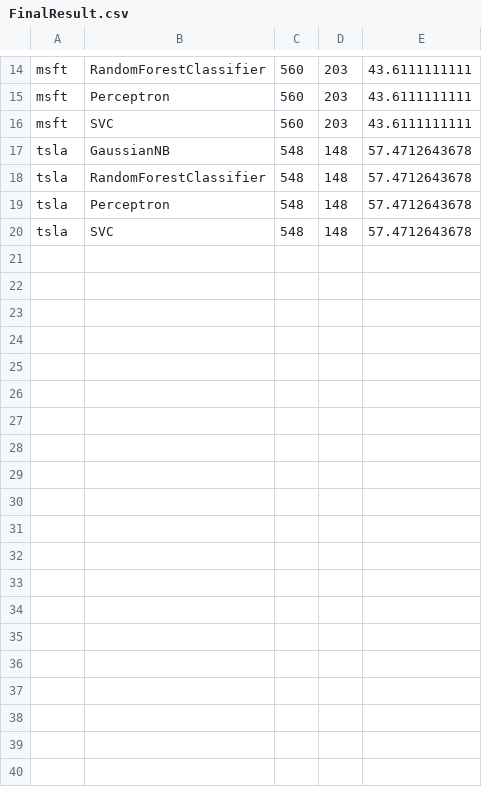
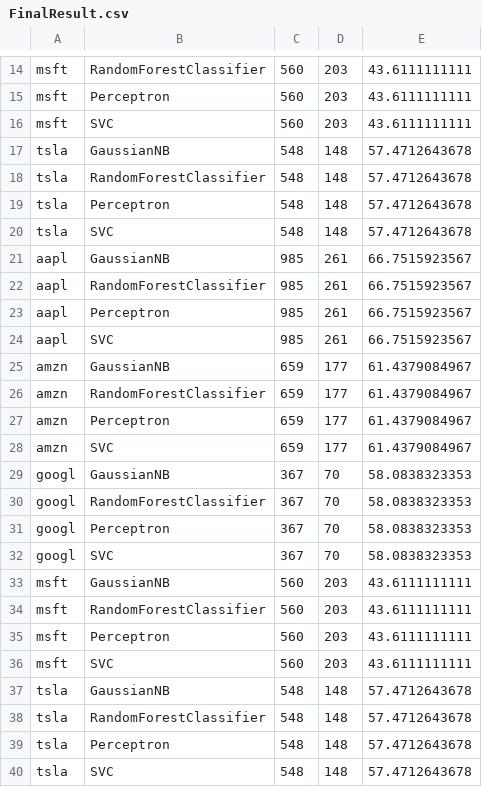
Before and after one commit to hearmstinj/pp2, a CSV file: CSV/FinalResult.csv, drawn as a sheet; only a part is shown, gaps mark what is left out; the diff names each change by its address in the sheet, - before the commit and + after, or states it on an @@ line.

```diff
--- a/CSV/FinalResult.csv
+++ b/CSV/FinalResult.csv
+row 21: aapl | GaussianNB | 985 | 261 | 66.7515923567
+row 22: aapl | RandomForestClassifier | 985 | 261 | 66.7515923567
+row 23: aapl | Perceptron | 985 | 261 | 66.7515923567
+row 24: aapl | SVC | 985 | 261 | 66.7515923567
+row 25: amzn | GaussianNB | 659 | 177 | 61.4379084967
+row 26: amzn | RandomForestClassifier | 659 | 177 | 61.4379084967
+row 27: amzn | Perceptron | 659 | 177 | 61.4379084967
+row 28: amzn | SVC | 659 | 177 | 61.4379084967
+row 29: googl | GaussianNB | 367 | 70 | 58.0838323353
+row 30: googl | RandomForestClassifier | 367 | 70 | 58.0838323353
+row 31: googl | Perceptron | 367 | 70 | 58.0838323353
+row 32: googl | SVC | 367 | 70 | 58.0838323353
+row 33: msft | GaussianNB | 560 | 203 | 43.6111111111
+row 34: msft | RandomForestClassifier | 560 | 203 | 43.6111111111
+row 35: msft | Perceptron | 560 | 203 | 43.6111111111
+row 36: msft | SVC | 560 | 203 | 43.6111111111
+row 37: tsla | GaussianNB | 548 | 148 | 57.4712643678
+row 38: tsla | RandomForestClassifier | 548 | 148 | 57.4712643678
+row 39: tsla | Perceptron | 548 | 148 | 57.4712643678
+row 40: tsla | SVC | 548 | 148 | 57.4712643678
```
Also changed, not shown: CSV/aapl_labels.csv, 2 other files.
